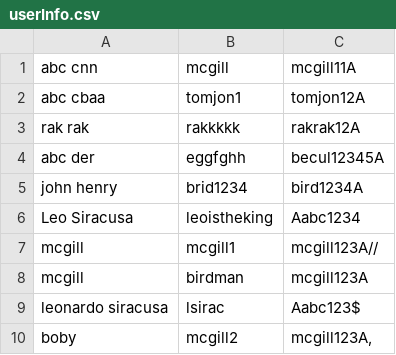
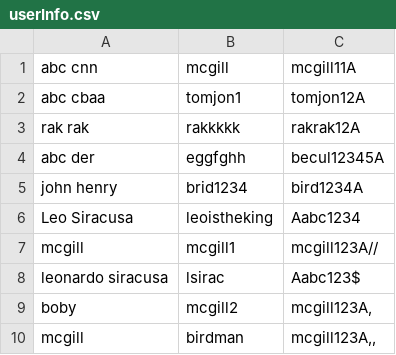
Before and after one commit to CloudandReact/gameProject, a CSV file: Prototype/src/menu/userInfo.csv, drawn as a sheet; removed rows and columns are numbered as before the commit, all else as after; the diff names each change by its address in the sheet, - before the commit and + after, or states it on an @@ line.

```diff
--- a/Prototype/src/menu/userInfo.csv
+++ b/Prototype/src/menu/userInfo.csv
-row 8: mcgill | birdman | mcgill123A
+row 10: mcgill | birdman | mcgill123A,,
```
Also changed, not shown: 4 other files.
